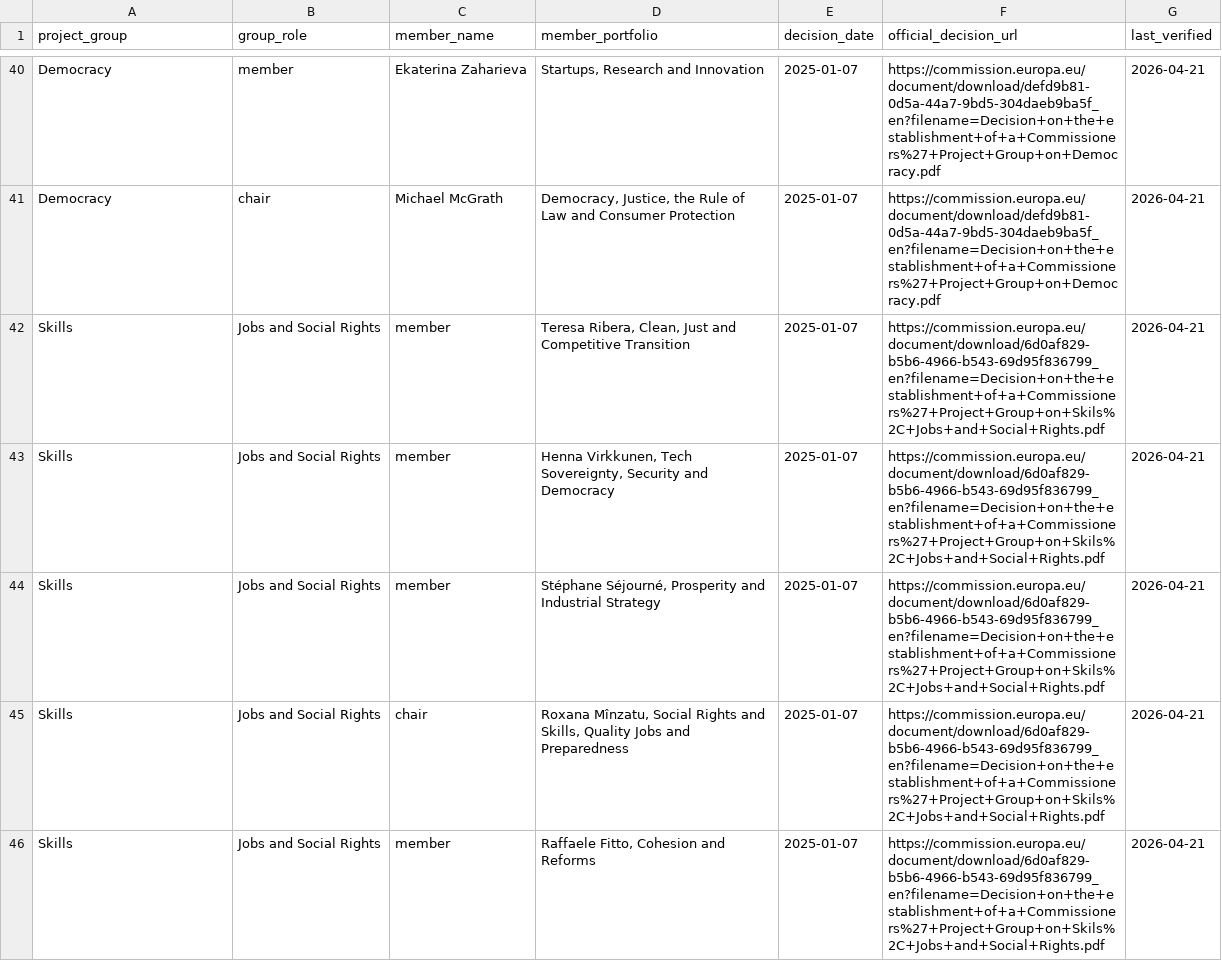
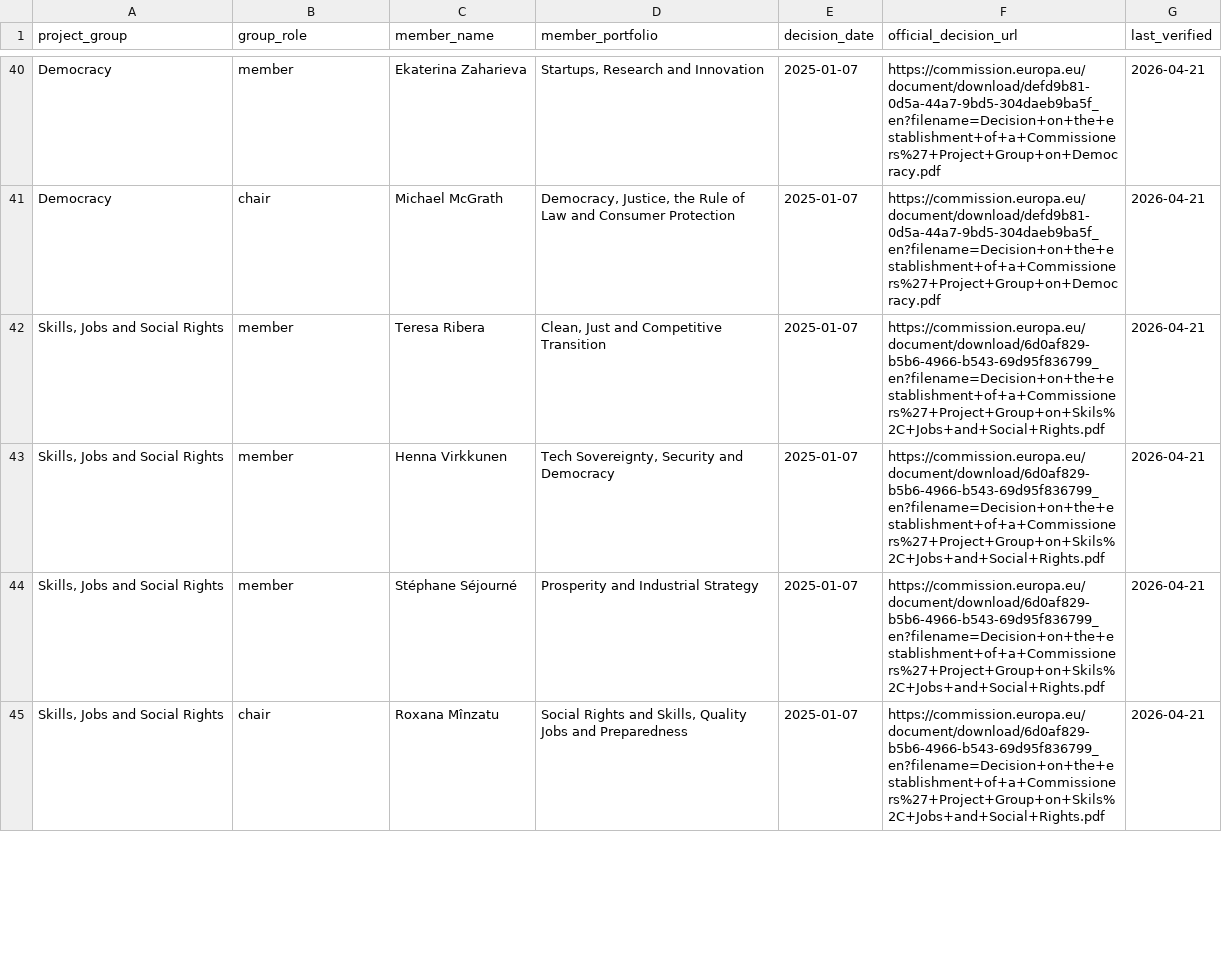
Before and after one commit to kevin-biot/EU-Citizen-Engagement-Toolkit, a CSV file: data/commission-reference/commission-project-groups.csv, drawn as a sheet; only a part is shown, gaps mark what is left out; the diff covers the shown part only.

```diff
--- a/data/commission-reference/commission-project-groups.csv
+++ b/data/commission-reference/commission-project-groups.csv
@@ -41,6 +41,5 @@ Democracy,member,Ekaterina Zaharieva,"Startups, Research and Innovation",2025-01
 Democracy,chair,Michael McGrath,"Democracy, Justice, the Rule of Law and Consumer Protection",2025-01-07,https://commission.europa.eu/document/download/defd9b81-0d5a-44a7-9bd5-304daeb9ba5f_en?filename=Decision+on+the+establishment+of+a+Commissioners%27+Project+Group+on+Democracy.pdf,2026-04-21
-Skills,Jobs and Social Rights,member,"Teresa Ribera, Clean, Just and Competitive Transition",2025-01-07,https://commission.europa.eu/document/download/6d0af829-b5b6-4966-b543-69d95f836799_en?filename=Decision+on+the+establishment+of+a+Commissioners%27+Project+Group+on+Skils%2C+Jobs+and+Social+Rights.pdf,2026-04-21
-Skills,Jobs and Social Rights,member,"Henna Virkkunen, Tech Sovereignty, Security and Democracy",2025-01-07,https://commission.europa.eu/document/download/6d0af829-b5b6-4966-b543-69d95f836799_en?filename=Decision+on+the+establishment+of+a+Commissioners%27+Project+Group+on+Skils%2C+Jobs+and+Social+Rights.pdf,2026-04-21
-Skills,Jobs and Social Rights,member,"Stéphane Séjourné, Prosperity and Industrial Strategy",2025-01-07,https://commission.europa.eu/document/download/6d0af829-b5b6-4966-b543-69d95f836799_en?filename=Decision+on+the+establishment+of+a+Commissioners%27+Project+Group+on+Skils%2C+Jobs+and+Social+Rights.pdf,2026-04-21
-Skills,Jobs and Social Rights,chair,"Roxana Mînzatu, Social Rights and Skills, Quality Jobs and Preparedness",2025-01-07,https://commission.europa.eu/document/download/6d0af829-b5b6-4966-b543-69d95f836799_en?filename=Decision+on+the+establishment+of+a+Commissioners%27+Project+Group+on+Skils%2C+Jobs+and+Social+Rights.pdf,2026-04-21
-Skills,Jobs and Social Rights,member,"Raffaele Fitto, Cohesion and Reforms",2025-01-07,https://commission.europa.eu/document/download/6d0af829-b5b6-4966-b543-69d95f836799_en?filename=Decision+on+the+establishment+of+a+Commissioners%27+Project+Group+on+Skils%2C+Jobs+and+Social+Rights.pdf,2026-04-21
+"Skills, Jobs and Social Rights",member,Teresa Ribera,"Clean, Just and Competitive Transition",2025-01-07,https://commission.europa.eu/document/download/6d0af829-b5b6-4966-b543-69d95f836799_en?filename=Decision+on+the+establishment+of+a+Commissioners%27+Project+Group+on+Skils%2C+Jobs+and+Social+Rights.pdf,2026-04-21
+"Skills, Jobs and Social Rights",member,Henna Virkkunen,"Tech Sovereignty, Security and Democracy",2025-01-07,https://commission.europa.eu/document/download/6d0af829-b5b6-4966-b543-69d95f836799_en?filename=Decision+on+the+establishment+of+a+Commissioners%27+Project+Group+on+Skils%2C+Jobs+and+Social+Rights.pdf,2026-04-21
+"Skills, Jobs and Social Rights",member,Stéphane Séjourné,"Prosperity and Industrial Strategy",2025-01-07,https://commission.europa.eu/document/download/6d0af829-b5b6-4966-b543-69d95f836799_en?filename=Decision+on+the+establishment+of+a+Commissioners%27+Project+Group+on+Skils%2C+Jobs+and+Social+Rights.pdf,2026-04-21
+"Skills, Jobs and Social Rights",chair,Roxana Mînzatu,"Social Rights and Skills, Quality Jobs and Preparedness",2025-01-07,https://commission.europa.eu/document/download/6d0af829-b5b6-4966-b543-69d95f836799_en?filename=Decision+on+the+establishment+of+a+Commissioners%27+Project+Group+on+Skils%2C+Jobs+and+Social+Rights.pdf,2026-04-21
```
Also changed, not shown: 1 added row and 16 edited cells elsewhere in this file, data/institutional-contacts/institutional-contacts.csv, data/mep-contacts/complete_mep_database.csv, 14 other files.
